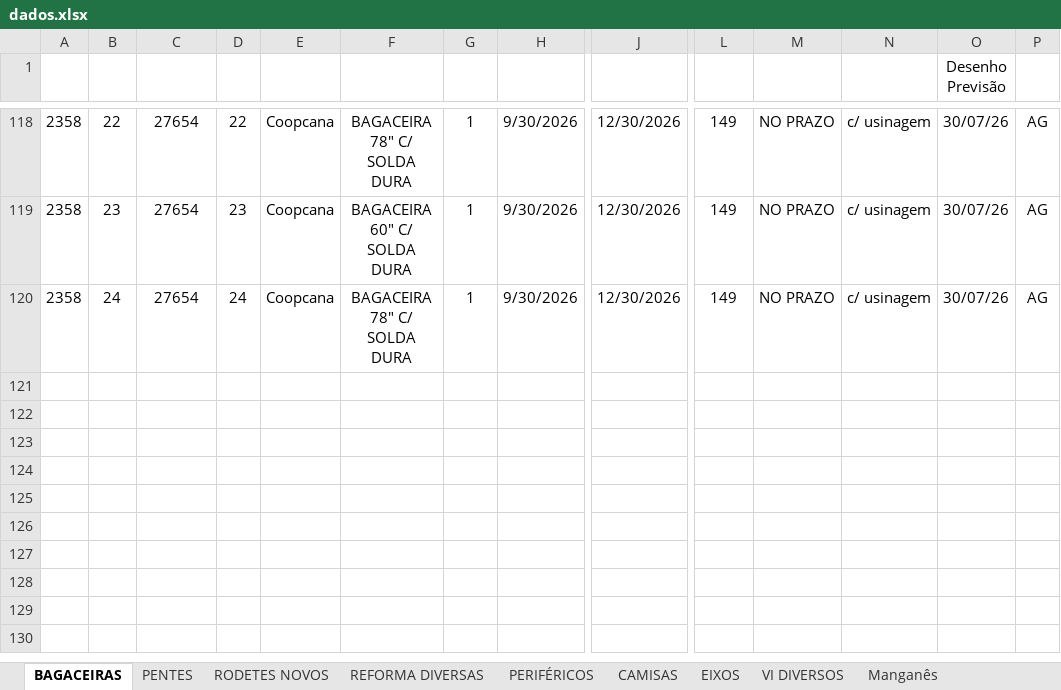
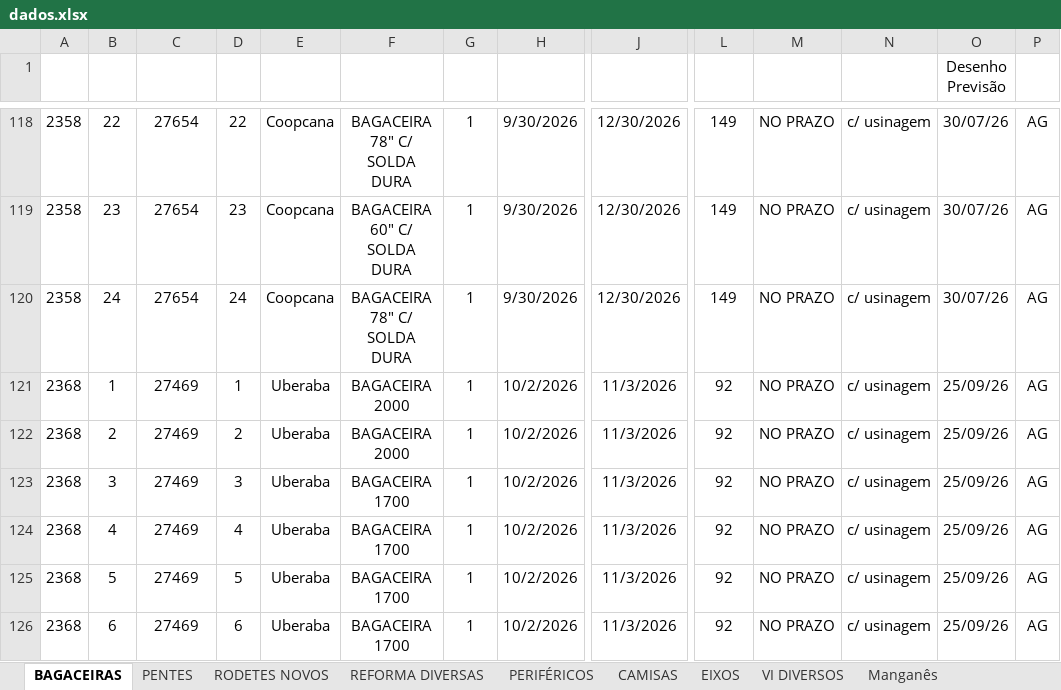
Before and after one commit to marcelodilena/carteira_prod, an Excel workbook: dados.xlsx, sheet BAGACEIRAS, drawn as a sheet; only a part is shown, gaps mark what is left out; values as stored, in another font and other column widths than the file's, no borders; table styles not drawn; rows hold the shown columns only; the diff names each change by its address in the sheet, - before the commit and + after, or states it on an @@ line.

```diff
--- a/dados.xlsx (sheet BAGACEIRAS)
+++ b/dados.xlsx (sheet BAGACEIRAS)
+row 121: 2368 | 1 | 27469 | 1 | Uberaba | BAGACEIRA 2000 | 1 | 10/2/2026 | 11/3/2026 | 92 | NO PRAZO | c/ usinagem | 25/09/26 | AG
+row 122: 2368 | 2 | 27469 | 2 | Uberaba | BAGACEIRA 2000 | 1 | 10/2/2026 | 11/3/2026 | 92 | NO PRAZO | c/ usinagem | 25/09/26 | AG
+row 123: 2368 | 3 | 27469 | 3 | Uberaba | BAGACEIRA 1700 | 1 | 10/2/2026 | 11/3/2026 | 92 | NO PRAZO | c/ usinagem | 25/09/26 | AG
+row 124: 2368 | 4 | 27469 | 4 | Uberaba | BAGACEIRA 1700 | 1 | 10/2/2026 | 11/3/2026 | 92 | NO PRAZO | c/ usinagem | 25/09/26 | AG
+row 125: 2368 | 5 | 27469 | 5 | Uberaba | BAGACEIRA 1700 | 1 | 10/2/2026 | 11/3/2026 | 92 | NO PRAZO | c/ usinagem | 25/09/26 | AG
+row 126: 2368 | 6 | 27469 | 6 | Uberaba | BAGACEIRA 1700 | 1 | 10/2/2026 | 11/3/2026 | 92 | NO PRAZO | c/ usinagem | 25/09/26 | AG
```
Also changed, not shown: sheet PENTES, sheet EIXOS, sheet CAMISAS, sheet PERIFÉRICOS, sheet REFORMA DIVERSAS, sheet VI DIVERSOS, hidden cells.
